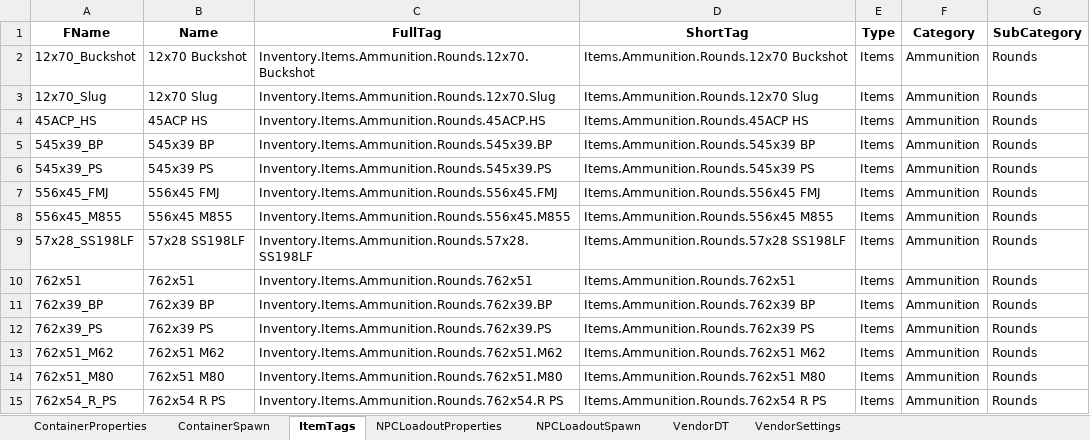
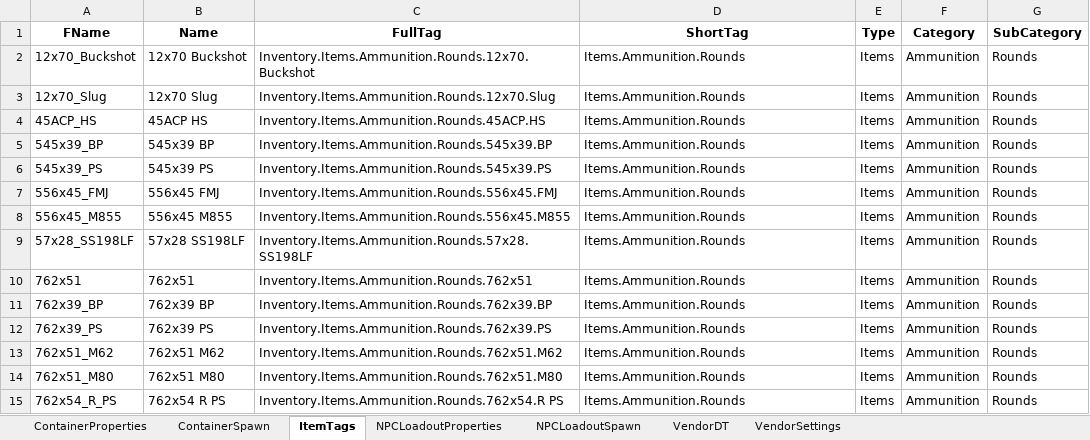
Before and after one commit to N1kTh0mas/IRR-JSON-Python-Parsing-Scripts, an Excel workbook: Parsed/Complete.xlsx, sheet ItemTags, drawn as a sheet; only a part is shown; values as stored, in another font and other column widths than the file's, no borders; the diff covers the shown part only; the diff names each change by its address in the sheet, - before the commit and + after, or states it on an @@ line.

```diff
--- a/Parsed/Complete.xlsx (sheet ItemTags)
+++ b/Parsed/Complete.xlsx (sheet ItemTags)
-D2 (ShortTag): Items.Ammunition.Rounds.12x70 Buckshot
+D2 (ShortTag): Items.Ammunition.Rounds
-D3 (ShortTag): Items.Ammunition.Rounds.12x70 Slug
+D3 (ShortTag): Items.Ammunition.Rounds
-D4 (ShortTag): Items.Ammunition.Rounds.45ACP HS
+D4 (ShortTag): Items.Ammunition.Rounds
-D5 (ShortTag): Items.Ammunition.Rounds.545x39 BP
+D5 (ShortTag): Items.Ammunition.Rounds
-D6 (ShortTag): Items.Ammunition.Rounds.545x39 PS
+D6 (ShortTag): Items.Ammunition.Rounds
-D7 (ShortTag): Items.Ammunition.Rounds.556x45 FMJ
+D7 (ShortTag): Items.Ammunition.Rounds
-D8 (ShortTag): Items.Ammunition.Rounds.556x45 M855
+D8 (ShortTag): Items.Ammunition.Rounds
-D9 (ShortTag): Items.Ammunition.Rounds.57x28 SS198LF
+D9 (ShortTag): Items.Ammunition.Rounds
-D10 (ShortTag): Items.Ammunition.Rounds.762x51
+D10 (ShortTag): Items.Ammunition.Rounds
-D11 (ShortTag): Items.Ammunition.Rounds.762x39 BP
+D11 (ShortTag): Items.Ammunition.Rounds
-D12 (ShortTag): Items.Ammunition.Rounds.762x39 PS
+D12 (ShortTag): Items.Ammunition.Rounds
-D13 (ShortTag): Items.Ammunition.Rounds.762x51 M62
+D13 (ShortTag): Items.Ammunition.Rounds
-D14 (ShortTag): Items.Ammunition.Rounds.762x51 M80
+D14 (ShortTag): Items.Ammunition.Rounds
-D15 (ShortTag): Items.Ammunition.Rounds.762x54 R PS
+D15 (ShortTag): Items.Ammunition.Rounds
```
Also changed, not shown: 11 added rows and 547 edited cells elsewhere in this sheet, sheet NPCLoadoutSpawn, 2 other files.
